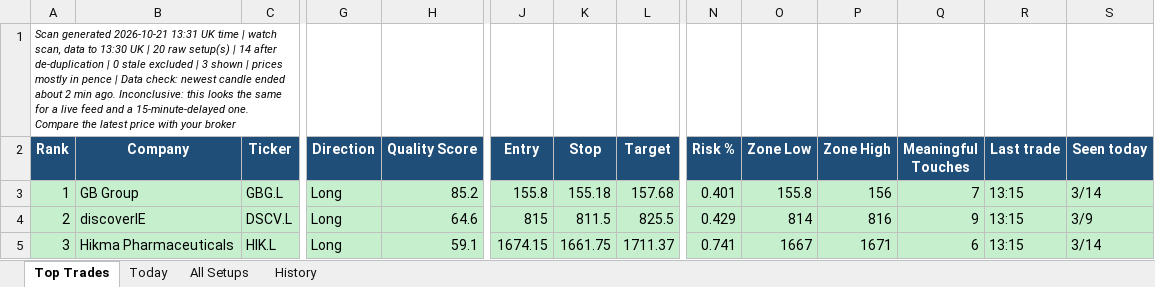
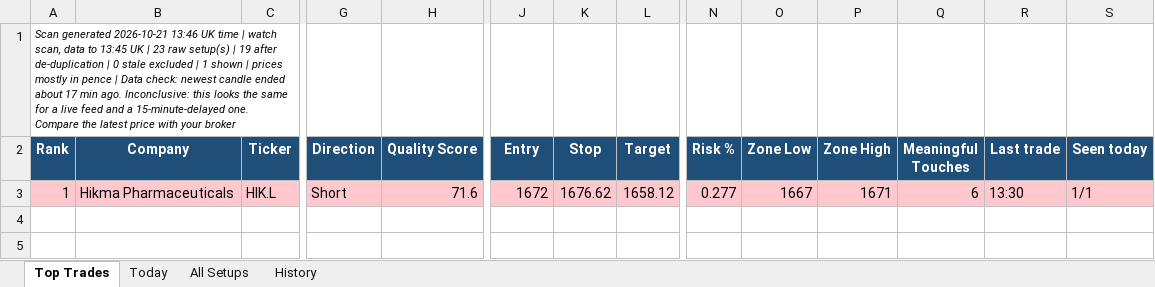
Before and after one commit to philwright210458-blip/ftse-trader, an Excel workbook: ftse_scan_latest.xlsx, sheet Top Trades, drawn as a sheet; only a part is shown, gaps mark what is left out; values as stored, in another font and other column widths than the file's, no borders; rows hold the shown columns only; the diff covers the shown part only; the diff names each change by its address in the sheet, - before the commit and + after, or states it on an @@ line.

```diff
--- a/ftse_scan_latest.xlsx (sheet Top Trades)
+++ b/ftse_scan_latest.xlsx (sheet Top Trades)
-A1 (Rank): …generated 2026-10-21 13:31 UK time | watch scan, data to 13:30 UK | 20 raw setup(s) | 14 after de-duplication | 0 stale excluded | 3 shown | prices mostly in pence | Data check: newest candle ended about 2 min ago.…
+A1 (Rank): …generated 2026-10-21 13:46 UK time | watch scan, data to 13:45 UK | 23 raw setup(s) | 19 after de-duplication | 0 stale excluded | 1 shown | prices mostly in pence | Data check: newest candle ended about 17 min ago.…
-A3:S3 fill: #C6EFCE
+A3:S3 fill: #FFC7CE
-B3 (Company): GB Group
+B3 (Company): Hikma Pharmaceuticals
-C3 (Ticker): GBG.L
+C3 (Ticker): HIK.L
-G3 (Direction): Long
+G3 (Direction): Short
-H3 (Quality Score): 85.2
+H3 (Quality Score): 71.6
-J3 (Entry): 155.8
+J3 (Entry): 1672
-K3 (Stop): 155.18
+K3 (Stop): 1676.62
-L3 (Target): 157.68
+L3 (Target): 1658.12
-N3 (Risk %): 0.401
+N3 (Risk %): 0.277
-O3 (Zone Low): 155.8
+O3 (Zone Low): 1667
-P3 (Zone High): 156
+P3 (Zone High): 1671
-Q3 (Meaningful Touches): 7
+Q3 (Meaningful Touches): 6
-R3 (Last trade): 13:15
+R3 (Last trade): 13:30
-S3 (Seen today): 3/14
+S3 (Seen today): 1/1
-row 4: 2 | discoverIE | DSCV.L | Long | 64.6 | 815 | 811.5 | 825.5 | 0.429 | 814 | 816 | 9 | 13:15 | 3/9
-row 5: 3 | Hikma Pharmaceuticals | HIK.L | Long | 59.1 | 1674.15 | 1661.75 | 1711.37 | 0.741 | 1667 | 1671 | 6 | 13:15 | 3/14
```
Also changed, not shown: 2 edited cells and cell formats elsewhere in this sheet, sheet All Setups, sheet History, sheet Today, 2 other files.
